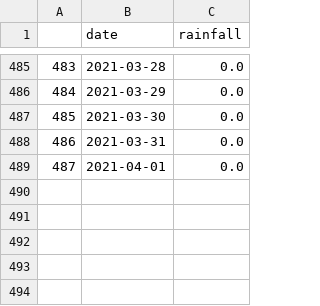
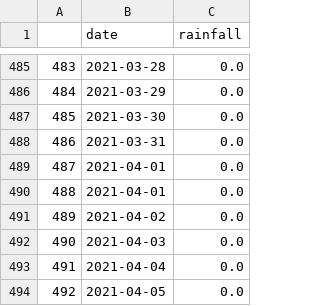
Before and after one commit to dsgeorge/rainfall, a CSV file: rainfall.csv, drawn as a sheet; only a part is shown, gaps mark what is left out; the diff names each change by its address in the sheet, - before the commit and + after, or states it on an @@ line.

```diff
--- a/rainfall.csv
+++ b/rainfall.csv
+row 490: 488 | 2021-04-01 | 0.0
+row 491: 489 | 2021-04-02 | 0.0
+row 492: 490 | 2021-04-03 | 0.0
+row 493: 491 | 2021-04-04 | 0.0
+row 494: 492 | 2021-04-05 | 0.0
```
Also changed, not shown: 1 other file.
